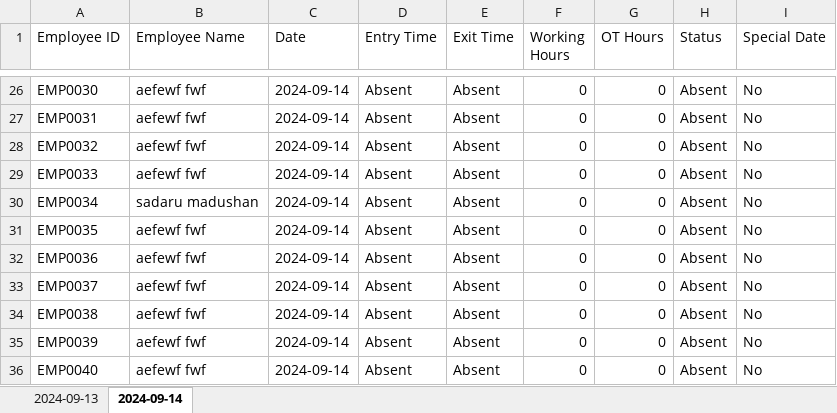
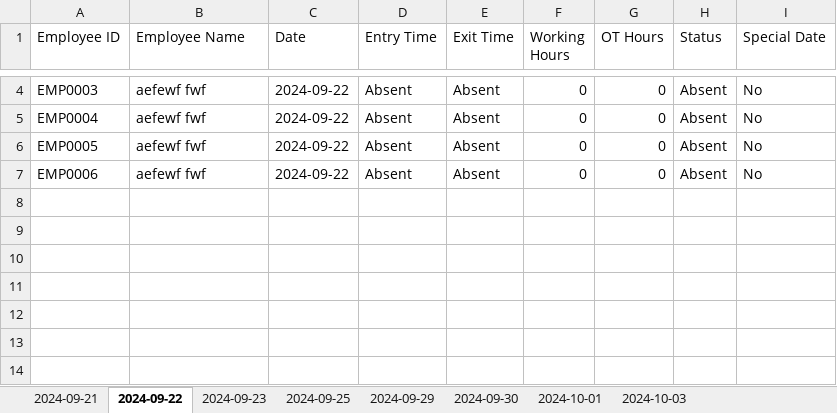
Before and after one commit to LahiruRasanjaya/exportCompane-Back-end, an Excel workbook: reports/Attendance_Report.xlsx, sheet 2024-09-22, drawn as a sheet; only a part is shown, gaps mark what is left out; values as stored, in another font and other column widths than the file's, no borders; removed rows and columns are numbered as before the commit, all else as after; the diff covers the shown part only; the diff names each change by its address in the sheet, - before the commit and + after, or states it on an @@ line.

```diff
--- a/reports/Attendance_Report.xlsx (sheet 2024-09-22)
+++ b/reports/Attendance_Report.xlsx (sheet 2024-09-22)
-sheet tab: 2024-09-13
+sheet tab: 2024-09-21
-sheet tab: 2024-09-14
+sheet tab: 2024-09-22
+sheet tab: 2024-09-23
+sheet tab: 2024-09-25
+sheet tab: 2024-09-29
+sheet tab: 2024-09-30
+sheet tab: 2024-10-01
+sheet tab: 2024-10-03
-A4 (Employee ID): EMP0030
+A4 (Employee ID): EMP0003
-C4:C5 (Date): 2024-09-14
+C4:C5 (Date): 2024-09-22
-A5 (Employee ID): EMP0031
+A5 (Employee ID): EMP0004
-row 28: EMP0032 | aefewf fwf | 2024-09-14 | Absent | Absent | 0 | 0 | Absent | No
-row 29: EMP0033 | aefewf fwf | 2024-09-14 | Absent | Absent | 0 | 0 | Absent | No
-row 30: EMP0034 | sadaru madushan | 2024-09-14 | Absent | Absent | 0 | 0 | Absent | No
-A6 (Employee ID): EMP0035
+A6 (Employee ID): EMP0005
-C6:C7 (Date): 2024-09-14
+C6:C7 (Date): 2024-09-22
-A7 (Employee ID): EMP0036
+A7 (Employee ID): EMP0006
-row 33: EMP0037 | aefewf fwf | 2024-09-14 | Absent | Absent | 0 | 0 | Absent | No
-row 34: EMP0038 | aefewf fwf | 2024-09-14 | Absent | Absent | 0 | 0 | Absent | No
-row 35: EMP0039 | aefewf fwf | 2024-09-14 | Absent | Absent | 0 | 0 | Absent | No
-row 36: EMP0040 | aefewf fwf | 2024-09-14 | Absent | Absent | 0 | 0 | Absent | No
```
Also changed, not shown: 22 removed rows and 4 edited cells elsewhere in this sheet, sheet 2024-09-21, 16 other files.
